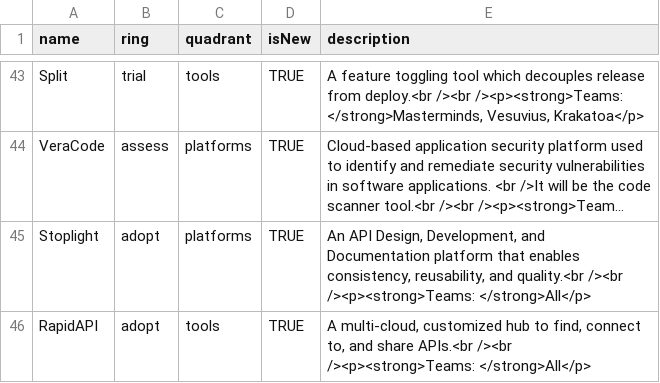
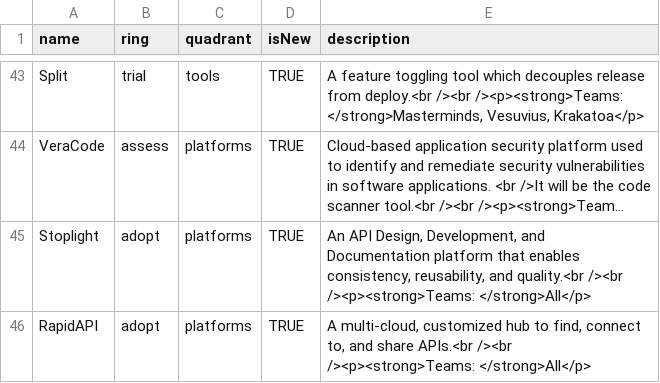
Before and after one commit to sky-uk/csp-tech-radar, a CSV file: csp-tech-radar.csv, drawn as a sheet; only a part is shown, gaps mark what is left out; long unchanged cells end in …; the diff names each change by its address in the sheet, - before the commit and + after, or states it on an @@ line.

Commit message:
Fix rapidApi type

```diff
--- a/csp-tech-radar.csv
+++ b/csp-tech-radar.csv
-C46 (quadrant): tools
+C46 (quadrant): platforms
```
